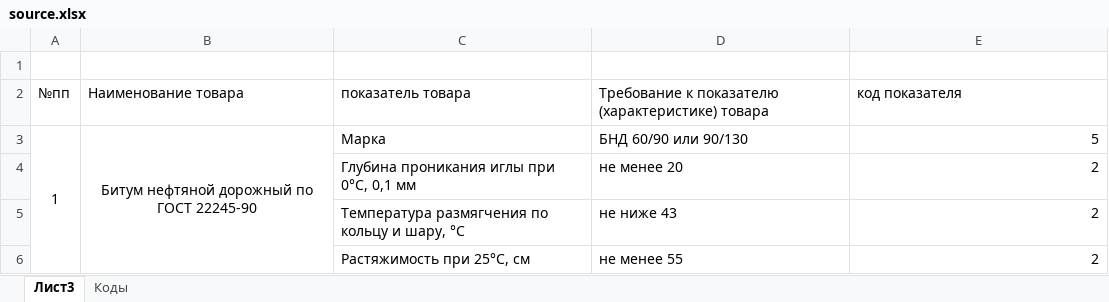
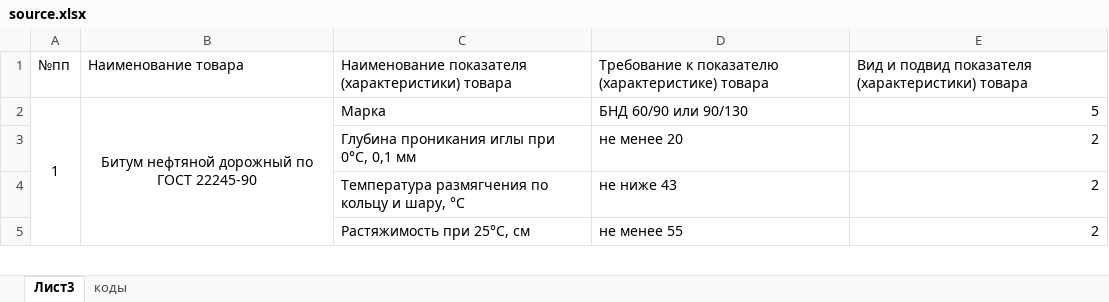
Before and after one commit to Sharunya/rebus, an Excel workbook: source.xlsx, sheet Лист3, drawn as a sheet; only a part is shown; values as stored, in another font and other column widths than the file's, no borders; removed rows and columns are numbered as before the commit, all else as after; the diff covers the shown part only; the diff names each change by its address in the sheet, - before the commit and + after, or states it on an @@ line.

```diff
--- a/source.xlsx (sheet Лист3)
+++ b/source.xlsx (sheet Лист3)
-sheet tab: Коды
+sheet tab: коды
-row 1: (empty)
-C1: показатель товара
+C1: Наименование показателя (характеристики) товара
-E1: код показателя
+E1: Вид и подвид показателя (характеристики) товара
```
Also changed, not shown: 182 added rows elsewhere in this sheet, sheet коды, 7 other files.
